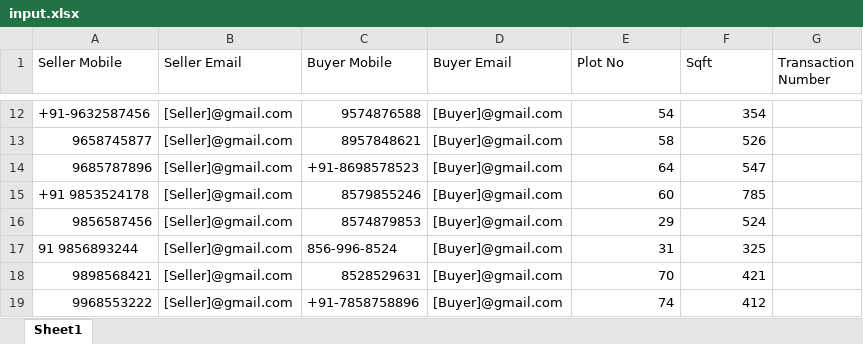
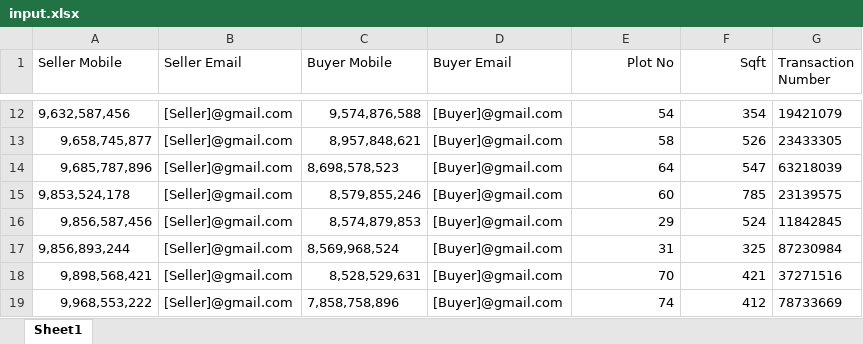
Before and after one commit to Mahimnak/ProperoTasks, an Excel workbook: Task 3 BotsDNA/6-VirtualPlots/input.xlsx, sheet Sheet1, drawn as a sheet; only a part is shown, gaps mark what is left out; values as stored, in another font and other column widths than the file's, no borders; the diff covers the shown part only; the diff names each change by its address in the sheet, - before the commit and + after, or states it on an @@ line.

```diff
--- a/Task 3 BotsDNA/6-VirtualPlots/input.xlsx (sheet Sheet1)
+++ b/Task 3 BotsDNA/6-VirtualPlots/input.xlsx (sheet Sheet1)
-E1:F1 alignment: left
+E1:F1 alignment: right
-A12 (Seller Mobile): +91-9632587456
+A12 (Seller Mobile): 9,632,587,456
-C12 (Buyer Mobile): 9574876588
+C12 (Buyer Mobile): 9,574,876,588
-G12 (Transaction Number): (empty)
+G12 (Transaction Number): 19421079
-A13 (Seller Mobile): 9658745877
+A13 (Seller Mobile): 9,658,745,877
-C13 (Buyer Mobile): 8957848621
+C13 (Buyer Mobile): 8,957,848,621
-G13 (Transaction Number): (empty)
+G13 (Transaction Number): 23433305
-A14 (Seller Mobile): 9685787896
+A14 (Seller Mobile): 9,685,787,896
-C14 (Buyer Mobile): +91-8698578523
+C14 (Buyer Mobile): 8,698,578,523
-G14 (Transaction Number): (empty)
+G14 (Transaction Number): 63218039
-A15 (Seller Mobile): +91 9853524178
+A15 (Seller Mobile): 9,853,524,178
-C15 (Buyer Mobile): 8579855246
+C15 (Buyer Mobile): 8,579,855,246
-G15 (Transaction Number): (empty)
+G15 (Transaction Number): 23139575
-A16 (Seller Mobile): 9856587456
+A16 (Seller Mobile): 9,856,587,456
-C16 (Buyer Mobile): 8574879853
+C16 (Buyer Mobile): 8,574,879,853
-G16 (Transaction Number): (empty)
+G16 (Transaction Number): 11842845
-A17 (Seller Mobile): 91 9856893244
+A17 (Seller Mobile): 9,856,893,244
-C17 (Buyer Mobile): 856-996-8524
+C17 (Buyer Mobile): 8,569,968,524
-G17 (Transaction Number): (empty)
+G17 (Transaction Number): 87230984
-A18 (Seller Mobile): 9898568421
+A18 (Seller Mobile): 9,898,568,421
-C18 (Buyer Mobile): 8528529631
+C18 (Buyer Mobile): 8,528,529,631
-G18 (Transaction Number): (empty)
+G18 (Transaction Number): 37271516
-A19 (Seller Mobile): 9968553222
+A19 (Seller Mobile): 9,968,553,222
-C19 (Buyer Mobile): +91-7858758896
+C19 (Buyer Mobile): 7,858,758,896
-G19 (Transaction Number): (empty)
+G19 (Transaction Number): 78733669
```
Also changed, not shown: 30 edited cells elsewhere in this sheet, 1 other file.
